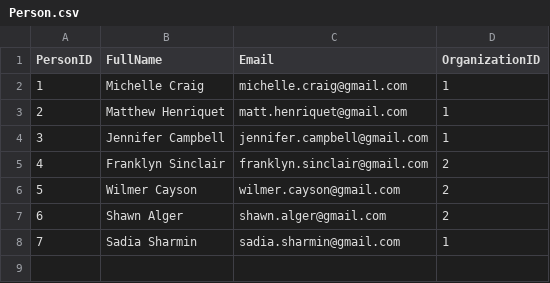
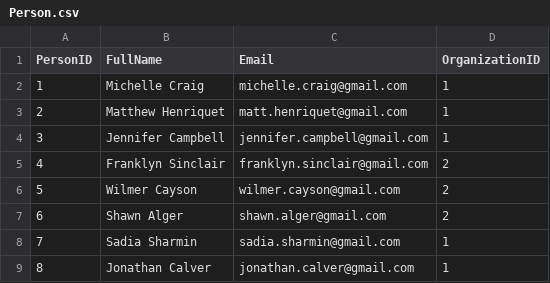
Before and after one commit to ahmetutku/A3, a CSV file: data/Person.csv, drawn as a sheet; the diff names each change by its address in the sheet, - before the commit and + after, or states it on an @@ line.

```diff
--- a/data/Person.csv
+++ b/data/Person.csv
+row 9: 8 | Jonathan Calver | jonathan.calver@gmail.com | 1
```
Also changed, not shown: data/Presentation.csv, 1 other file.
